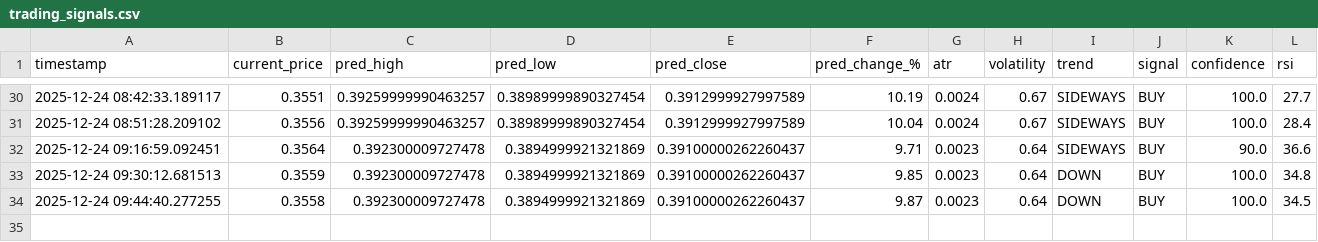
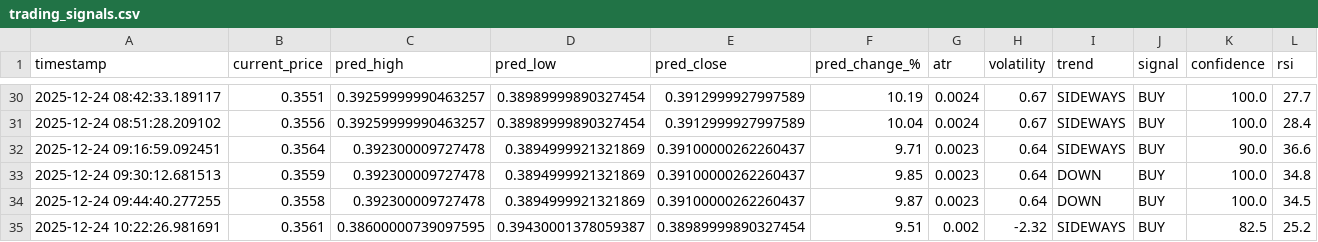
Before and after one commit to winningtrendingbots/winningtrendingbots.github.io, a CSV file: data/trading_signals.csv, drawn as a sheet; only a part is shown, gaps mark what is left out.

```diff
--- a/data/trading_signals.csv
+++ b/data/trading_signals.csv
@@ -34 +34,2 @@ timestamp,current_price,pred_high,pred_low,pred_close,pred_change_%,atr,volatili
 2025-12-24 09:44:40.277255,0.3558,0.392300009727478,0.3894999921321869,0.39100000262260437,9.87,0.0023,0.64,DOWN,BUY,100.0,34.5
+2025-12-24 10:22:26.981691,0.3561,0.38600000739097595,0.39430001378059387,0.38989999890327454,9.51,0.002,-2.32,SIDEWAYS,BUY,82.5,25.2
```
Also changed, not shown: data/prediction_tracker.csv, 1 other file.
